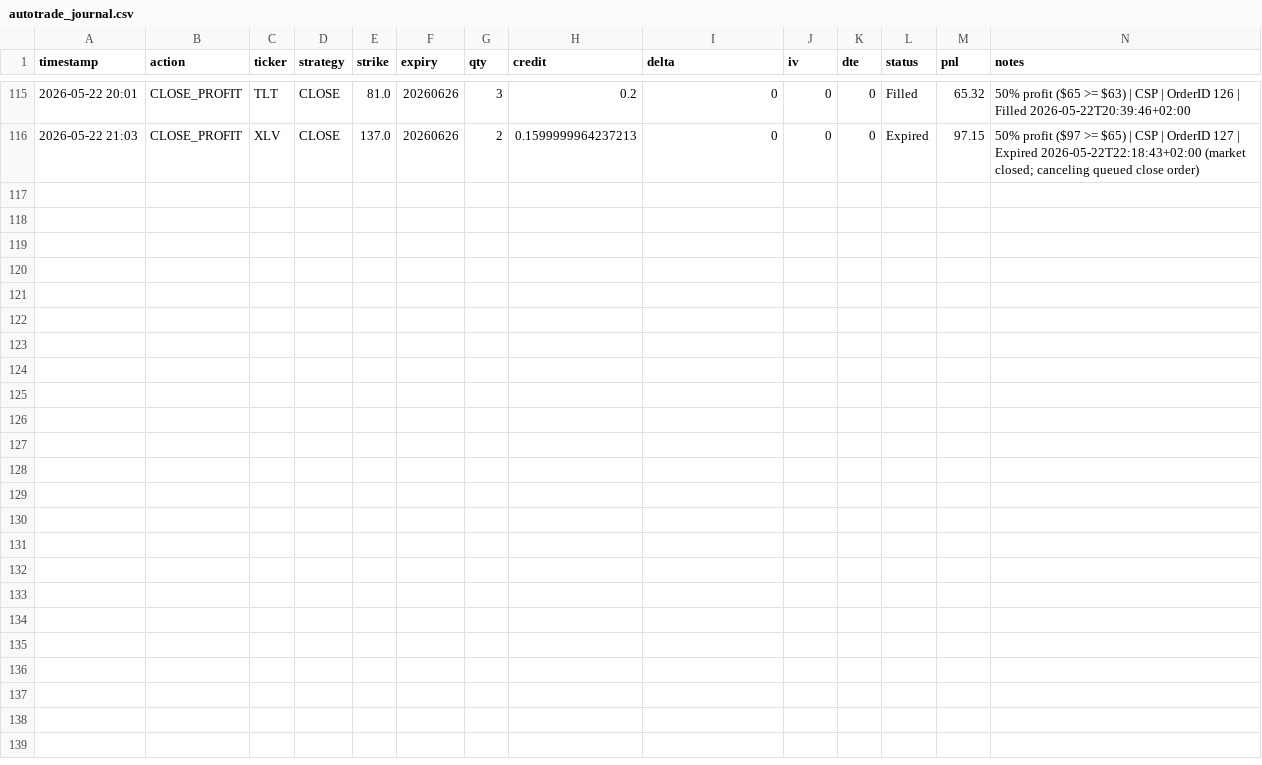
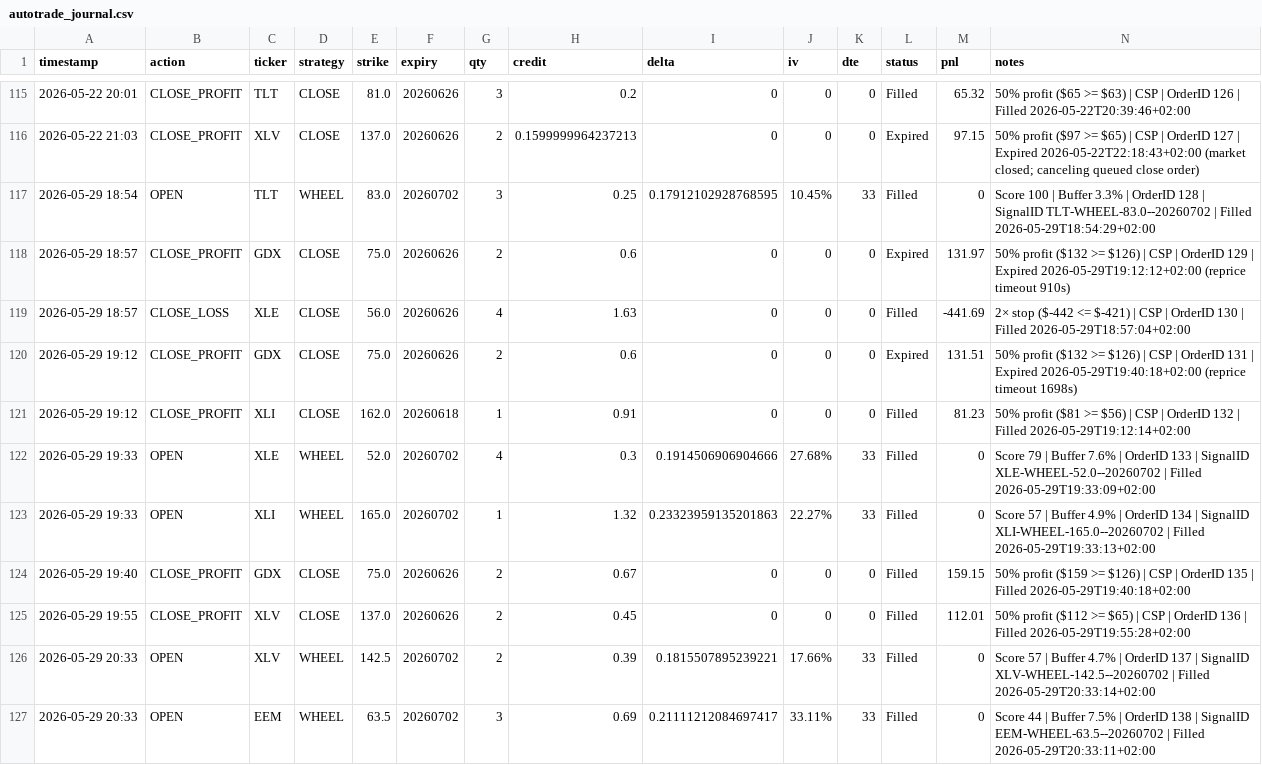
Before and after one commit to Zezo2159/options-pro, a CSV file: app/autotrade_journal.csv, drawn as a sheet; only a part is shown, gaps mark what is left out; the diff names each change by its address in the sheet, - before the commit and + after, or states it on an @@ line.

```diff
--- a/app/autotrade_journal.csv
+++ b/app/autotrade_journal.csv
+row 117: 2026-05-29 18:54 | OPEN | TLT | WHEEL | 83.0 | 20260702 | 3 | 0.25 | 0.17912102928768595 | 10.45% | 33 | Filled | 0 | Score 100 | Buffer 3.3% | OrderID 128 | SignalID TLT-WHEEL-83.0--20260702 | Filled 2026-05-29T18:54:29+02:00
+row 118: 2026-05-29 18:57 | CLOSE_PROFIT | GDX | CLOSE | 75.0 | 20260626 | 2 | 0.6 | 0 | 0 | 0 | Expired | 131.97 | 50% profit ($132 >= $126) | CSP | OrderID 129 | Expired 2026-05-29T19:12:12+02:00 (reprice timeout 910s)
+row 119: 2026-05-29 18:57 | CLOSE_LOSS | XLE | CLOSE | 56.0 | 20260626 | 4 | 1.63 | 0 | 0 | 0 | Filled | -441.69 | 2× stop ($-442 <= $-421) | CSP | OrderID 130 | Filled 2026-05-29T18:57:04+02:00
+row 120: 2026-05-29 19:12 | CLOSE_PROFIT | GDX | CLOSE | 75.0 | 20260626 | 2 | 0.6 | 0 | 0 | 0 | Expired | 131.51 | 50% profit ($132 >= $126) | CSP | OrderID 131 | Expired 2026-05-29T19:40:18+02:00 (reprice timeout 1698s)
+row 121: 2026-05-29 19:12 | CLOSE_PROFIT | XLI | CLOSE | 162.0 | 20260618 | 1 | 0.91 | 0 | 0 | 0 | Filled | 81.23 | 50% profit ($81 >= $56) | CSP | OrderID 132 | Filled 2026-05-29T19:12:14+02:00
+row 122: 2026-05-29 19:33 | OPEN | XLE | WHEEL | 52.0 | 20260702 | 4 | 0.3 | 0.1914506906904666 | 27.68% | 33 | Filled | 0 | Score 79 | Buffer 7.6% | OrderID 133 | SignalID XLE-WHEEL-52.0--20260702 | Filled 2026-05-29T19:33:09+02:00
+row 123: 2026-05-29 19:33 | OPEN | XLI | WHEEL | 165.0 | 20260702 | 1 | 1.32 | 0.23323959135201863 | 22.27% | 33 | Filled | 0 | Score 57 | Buffer 4.9% | OrderID 134 | SignalID XLI-WHEEL-165.0--20260702 | Filled 2026-05-29T19:33:13+02:00
+row 124: 2026-05-29 19:40 | CLOSE_PROFIT | GDX | CLOSE | 75.0 | 20260626 | 2 | 0.67 | 0 | 0 | 0 | Filled | 159.15 | 50% profit ($159 >= $126) | CSP | OrderID 135 | Filled 2026-05-29T19:40:18+02:00
+row 125: 2026-05-29 19:55 | CLOSE_PROFIT | XLV | CLOSE | 137.0 | 20260626 | 2 | 0.45 | 0 | 0 | 0 | Filled | 112.01 | 50% profit ($112 >= $65) | CSP | OrderID 136 | Filled 2026-05-29T19:55:28+02:00
+row 126: 2026-05-29 20:33 | OPEN | XLV | WHEEL | 142.5 | 20260702 | 2 | 0.39 | 0.1815507895239221 | 17.66% | 33 | Filled | 0 | Score 57 | Buffer 4.7% | OrderID 137 | SignalID XLV-WHEEL-142.5--20260702 | Filled 2026-05-29T20:33:14+02:00
+row 127: 2026-05-29 20:33 | OPEN | EEM | WHEEL | 63.5 | 20260702 | 3 | 0.69 | 0.21111212084697417 | 33.11% | 33 | Filled | 0 | Score 44 | Buffer 7.5% | OrderID 138 | SignalID EEM-WHEEL-63.5--20260702 | Filled 2026-05-29T20:33:11+02:00
```
Also changed, not shown: data/autotrade_journal.csv, 8 other files.
